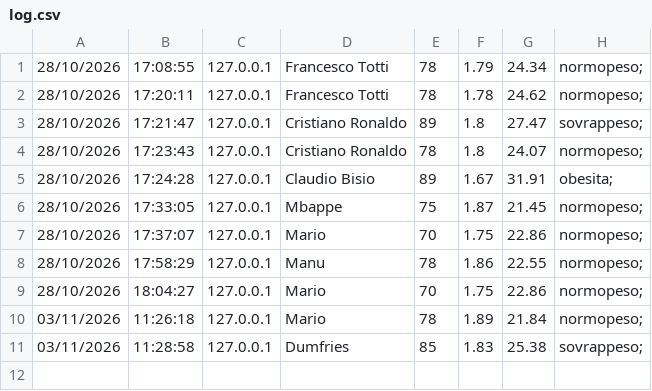
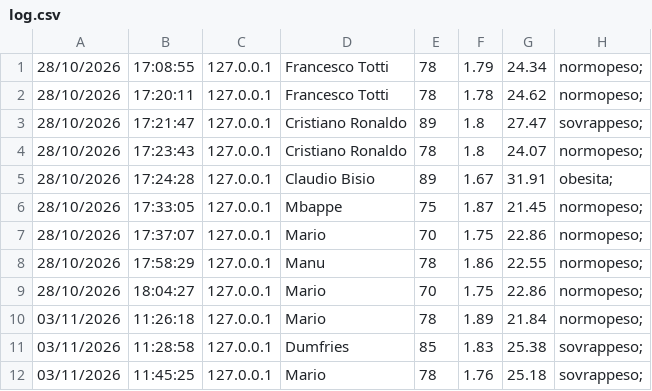
Before and after one commit to aleinfooo/Calcolatore_BMII, a CSV file: log.csv, drawn as a sheet; the diff names each change by its address in the sheet, - before the commit and + after, or states it on an @@ line.

```diff
--- a/log.csv
+++ b/log.csv
+row 12: 03/11/2026 | 11:45:25 | 127.0.0.1 | Mario | 78 | 1.76 | 25.18 | sovrappeso;
```
Also changed, not shown: 4 other files.
